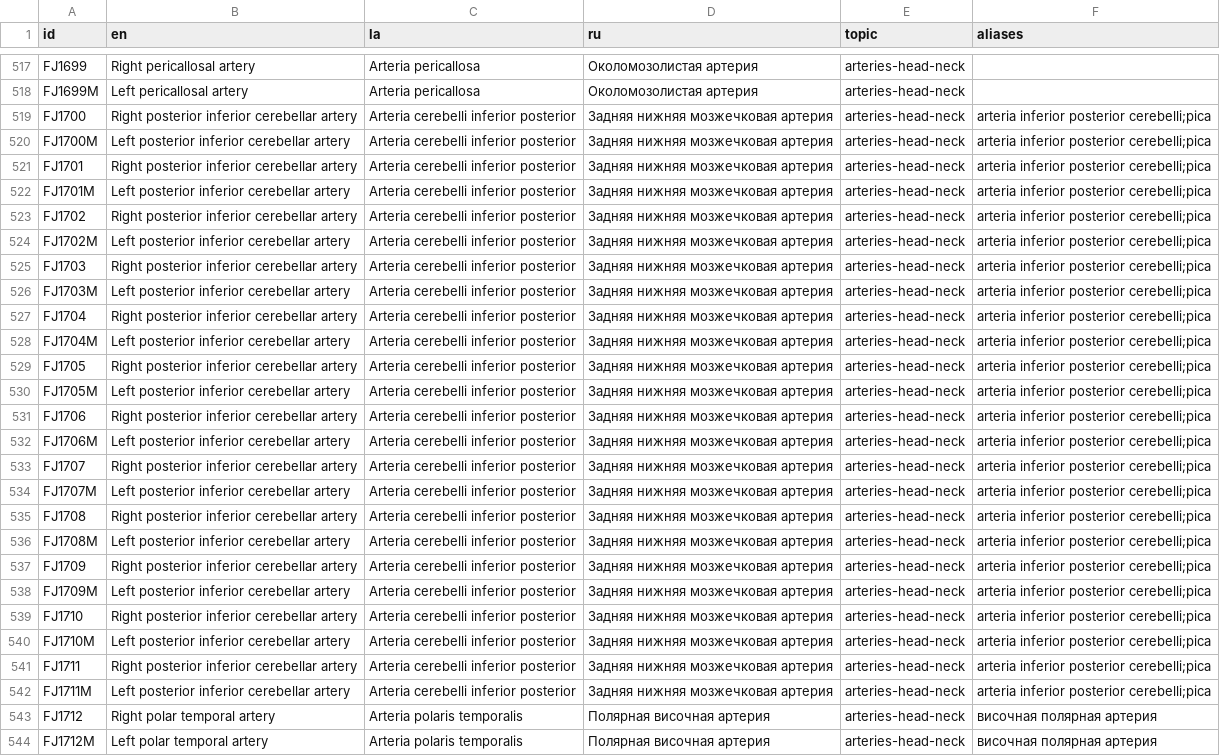
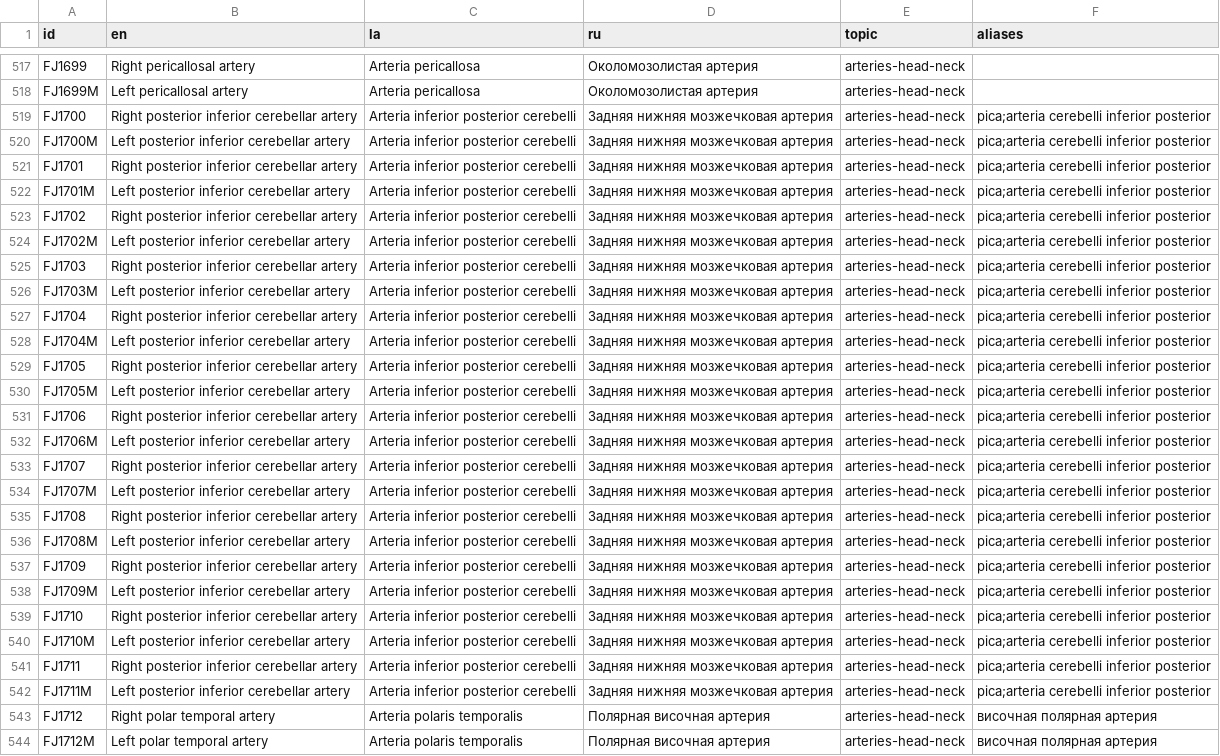
Before and after one commit to abcsz1525/anatomia, a CSV file: content/structures.csv, drawn as a sheet; only a part is shown, gaps mark what is left out; the diff covers the shown part only; the diff names each change by its address in the sheet, - before the commit and + after, or states it on an @@ line.

```diff
--- a/content/structures.csv
+++ b/content/structures.csv
-C519:C542 (la): Arteria cerebelli inferior posterior
+C519:C542 (la): Arteria inferior posterior cerebelli
-F519:F542 (aliases): arteria inferior posterior cerebelli;pica
+F519:F542 (aliases): pica;arteria cerebelli inferior posterior
```
Also changed, not shown: 110 edited cells elsewhere in this file.
